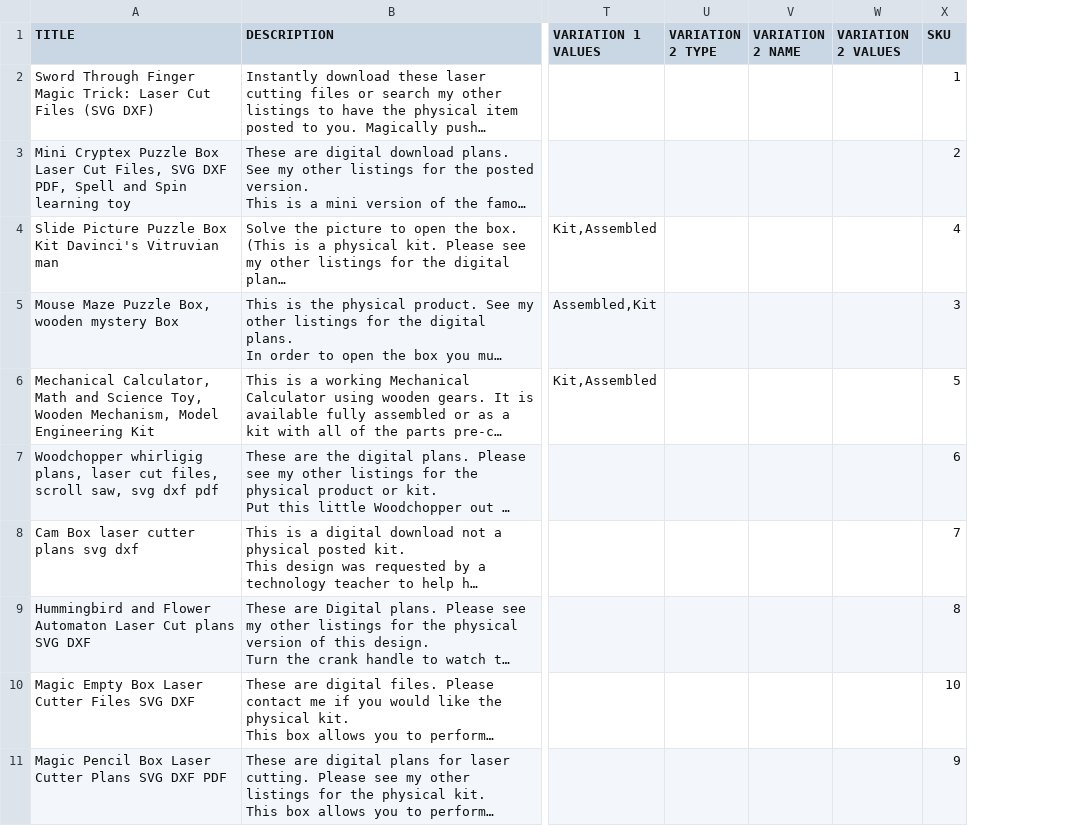
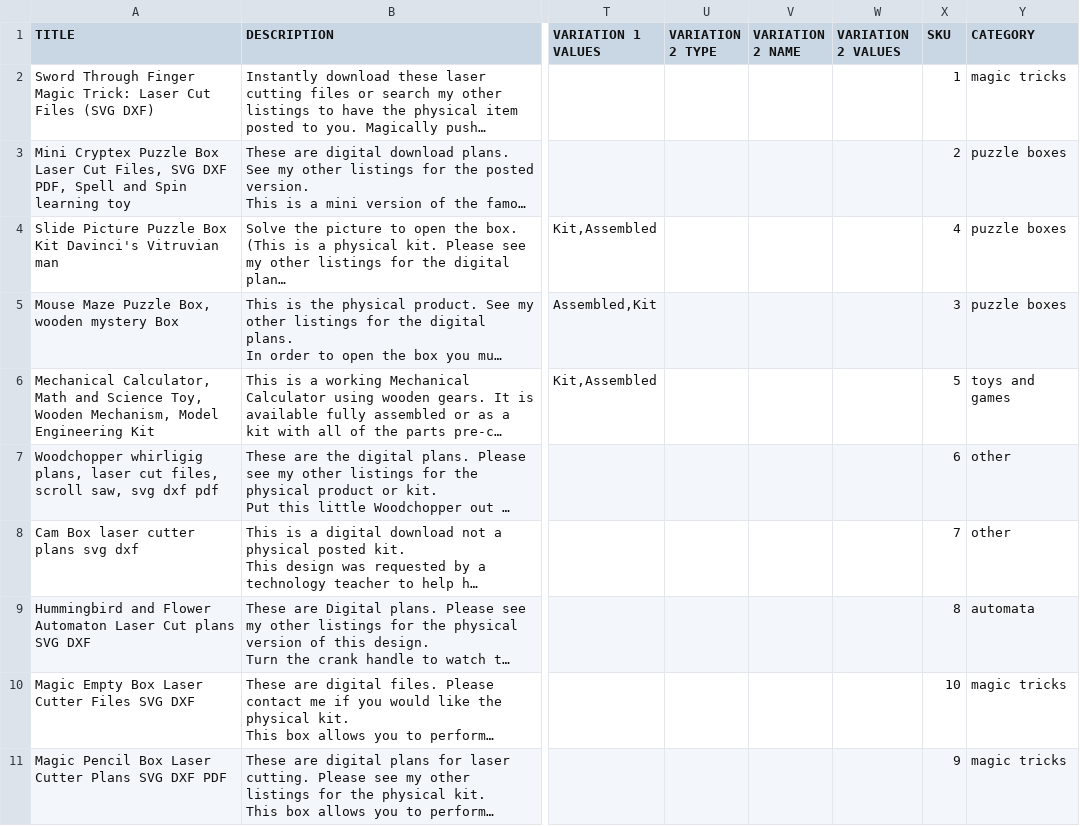
Before and after one commit to shasabolton/websitegenerator, a CSV file: product data.csv, drawn as a sheet; only a part is shown, gaps mark what is left out; long unchanged cells end in …; the diff names each change by its address in the sheet, - before the commit and + after, or states it on an @@ line.

```diff
--- a/product data.csv
+++ b/product data.csv
+column Y (CATEGORY), rows 2-11: magic tricks | puzzle boxes | puzzle boxes | puzzle boxes | toys and games | other | other | automata | magic tricks | magic tricks
```
